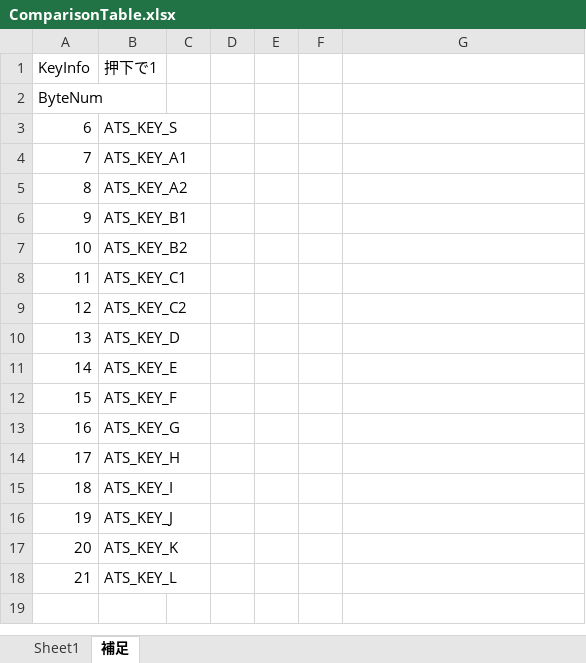
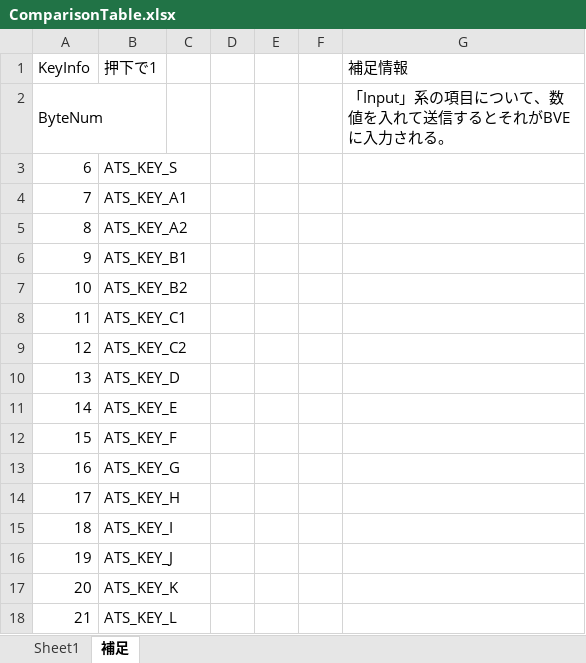
Before and after one commit to TetsuOtter/BIDScs, an Excel workbook: ComparisonTable.xlsx, sheet 補足, drawn as a sheet; values as stored, in another font and other column widths than the file's, no borders; the diff names each change by its address in the sheet, - before the commit and + after, or states it on an @@ line.

```diff
--- a/ComparisonTable.xlsx (sheet 補足)
+++ b/ComparisonTable.xlsx (sheet 補足)
-G1: (empty)
+G1: 補足情報
-G2 (補足情報): (empty)
+G2 (補足情報): 「Input」系の項目について、数値を入れて送信するとそれがBVEに入力される。
```
Also changed, not shown: sheet Sheet1, 30 other files.
